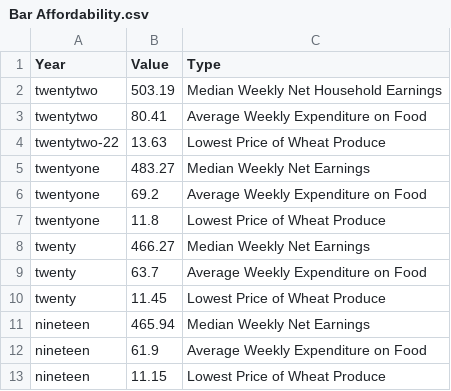
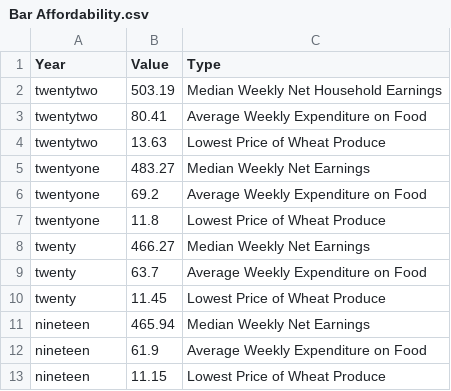
Before and after one commit to r-volo/r-volo.github.io, a CSV file: Bar Affordability.csv, drawn as a sheet.

Commit message:
Update Bar Affordability.csv

```diff
--- a/Bar Affordability.csv
+++ b/Bar Affordability.csv
@@ -3,3 +3,3 @@ twentytwo,503.19,Median Weekly Net Household Earnings
 twentytwo,80.41,Average Weekly Expenditure on Food
-twentytwo-22,13.63,Lowest Price of Wheat Produce
+twentytwo,13.63,Lowest Price of Wheat Produce
 twentyone,483.27,Median Weekly Net Earnings
```
